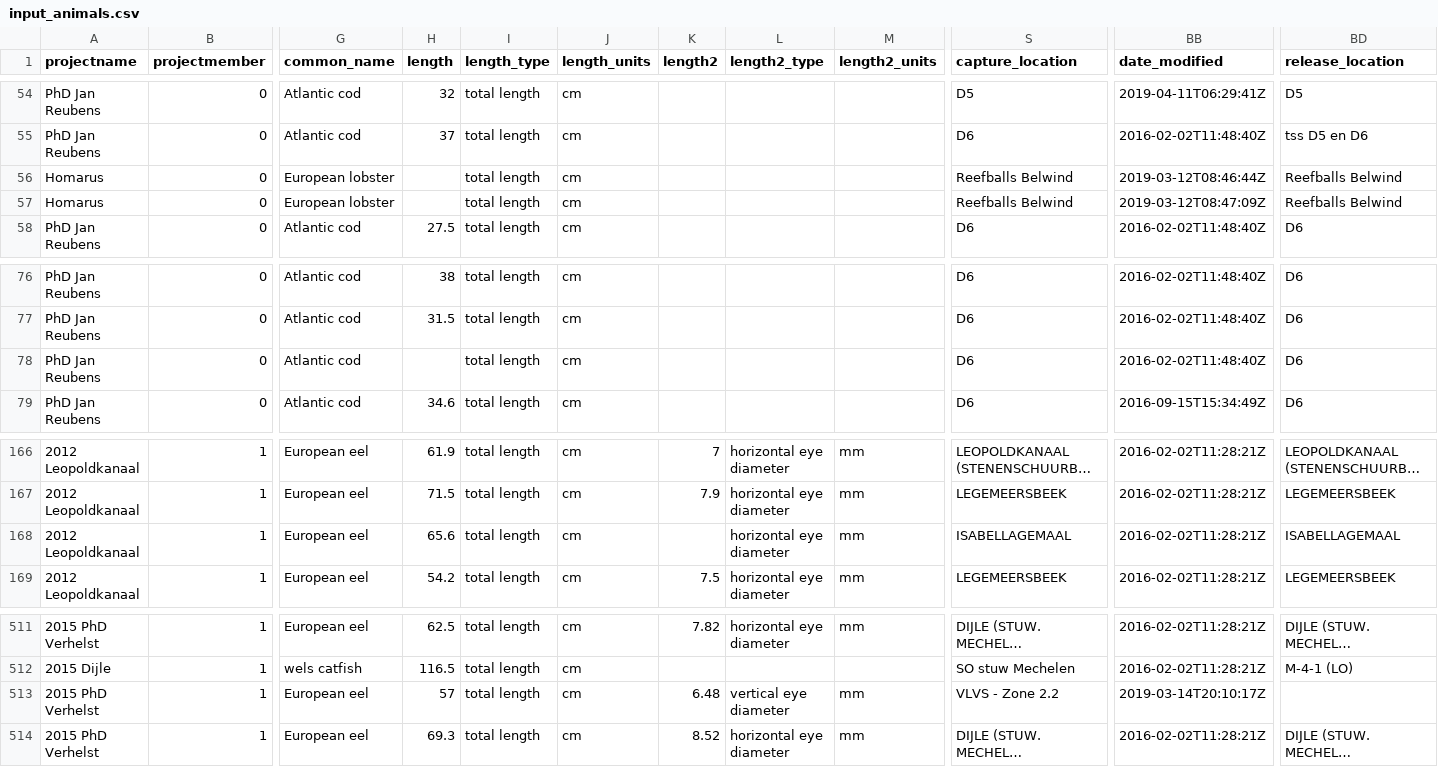
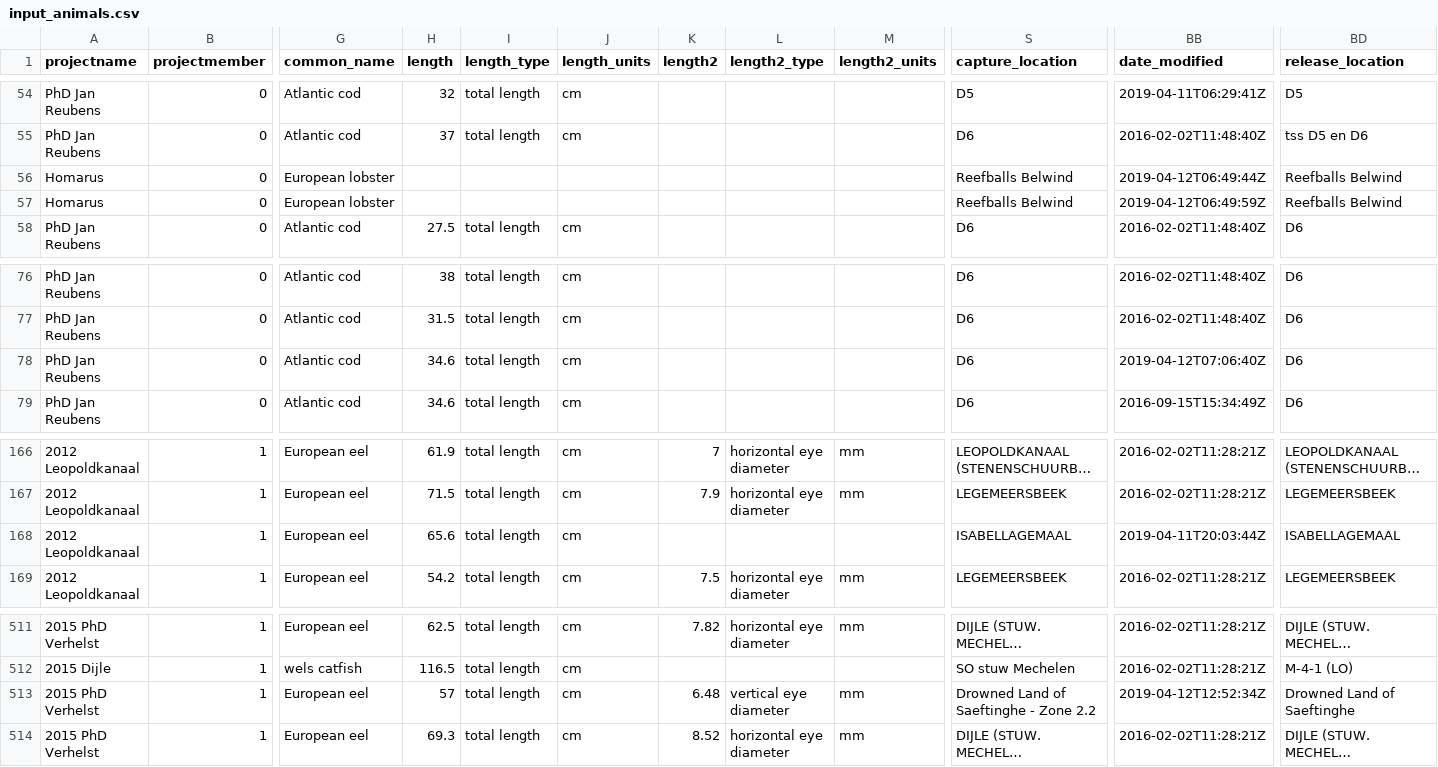
Before and after one commit to inbo/etn-occurrences, a CSV file: data/raw/input_animals.csv, drawn as a sheet; only a part is shown, gaps mark what is left out; long unchanged cells end in …; the diff names each change by its address in the sheet, - before the commit and + after, or states it on an @@ line.

Commit message:
Update input_animals

```diff
--- a/data/raw/input_animals.csv
+++ b/data/raw/input_animals.csv
-I56:I57 (length_type): total length
+I56:I57 (length_type): (empty)
-J56:J57 (length_units): cm
+J56:J57 (length_units): (empty)
-BB56 (date_modified): 2019-03-12T08:46:44Z
+BB56 (date_modified): 2019-04-12T06:49:44Z
-BB57 (date_modified): 2019-03-12T08:47:09Z
+BB57 (date_modified): 2019-04-12T06:49:59Z
-H78 (length): (empty)
+H78 (length): 34.6
-BB78 (date_modified): 2016-02-02T11:48:40Z
+BB78 (date_modified): 2019-04-12T07:06:40Z
-L168 (length2_type): horizontal eye diameter
+L168 (length2_type): (empty)
-M168 (length2_units): mm
+M168 (length2_units): (empty)
-BB168 (date_modified): 2016-02-02T11:28:21Z
+BB168 (date_modified): 2019-04-11T20:03:44Z
-S513 (capture_location): VLVS - Zone 2.2
+S513 (capture_location): Drowned Land of Saeftinghe - Zone 2.2
-BB513 (date_modified): 2019-03-14T20:10:17Z
+BB513 (date_modified): 2019-04-12T12:52:34Z
-BD513 (release_location): (empty)
+BD513 (release_location): Drowned Land of Saeftinghe
```
